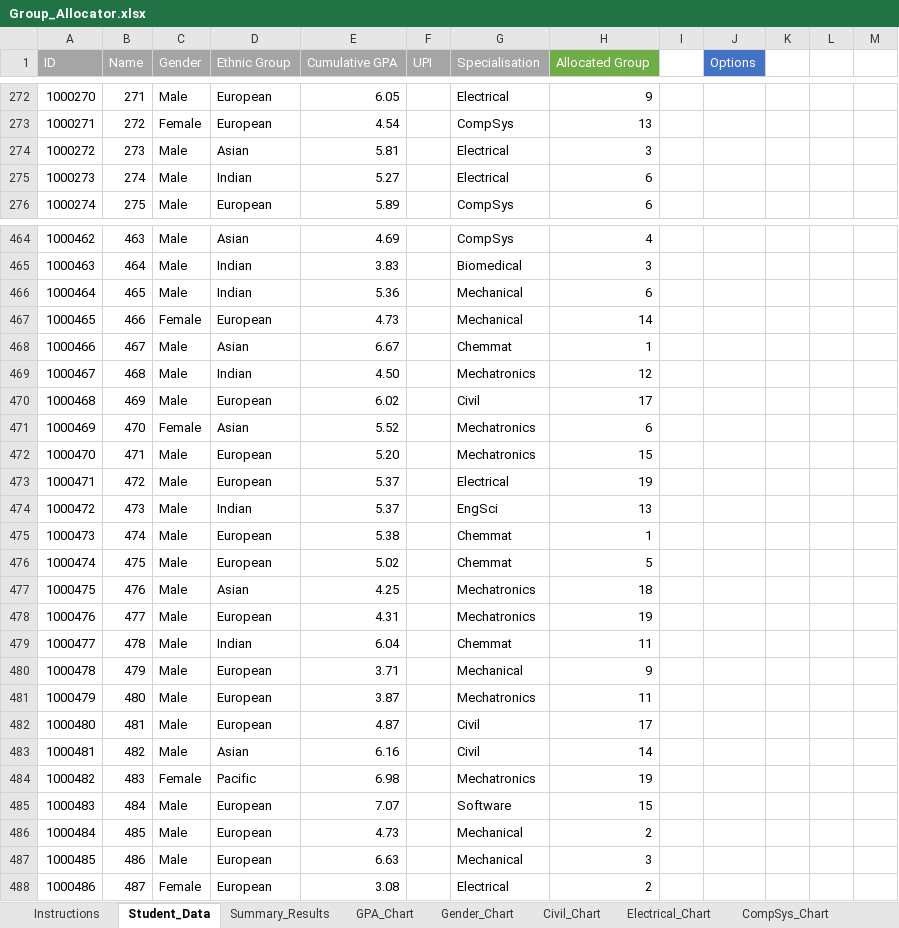
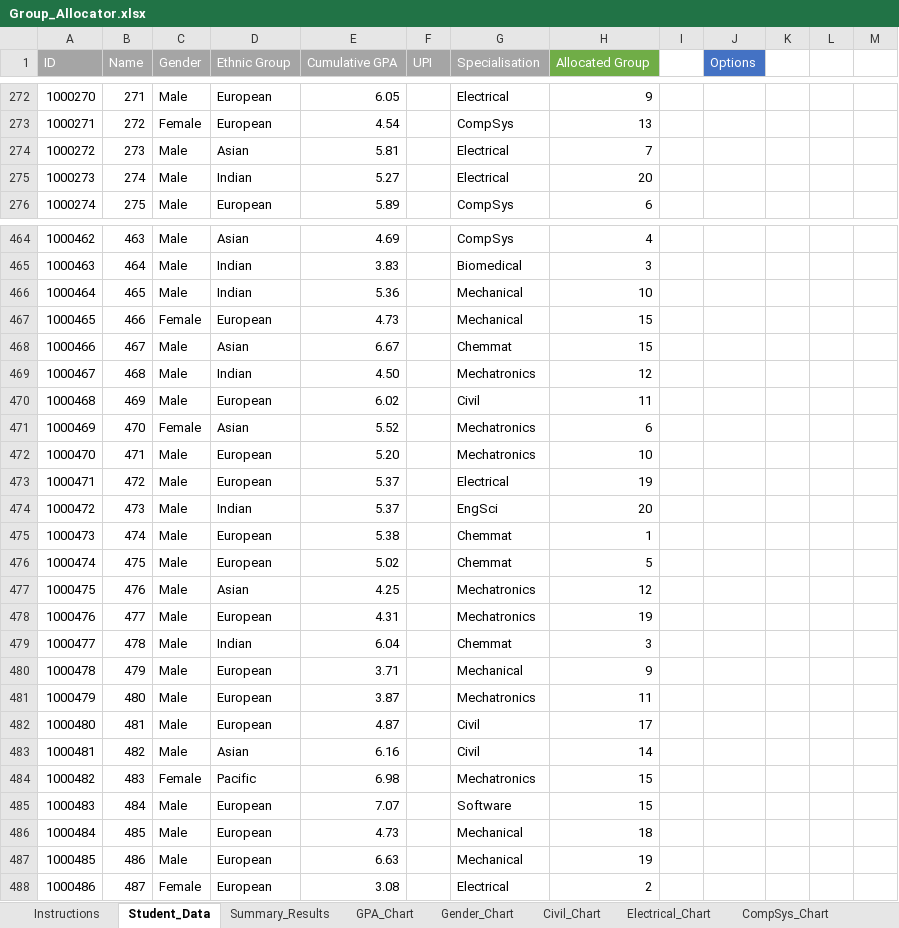
Before and after one commit to odow/group-allocator, an Excel workbook: Group_Allocator.xlsx, sheet Student_Data, drawn as a sheet; only a part is shown, gaps mark what is left out; values as stored, in another font and other column widths than the file's, no borders; conditional formats not drawn; the diff covers the shown part only; the diff names each change by its address in the sheet, - before the commit and + after, or states it on an @@ line.

```diff
--- a/Group_Allocator.xlsx (sheet Student_Data)
+++ b/Group_Allocator.xlsx (sheet Student_Data)
-H274 (Allocated Group): 3
+H274 (Allocated Group): 7
-H275 (Allocated Group): 6
+H275 (Allocated Group): 20
-H466 (Allocated Group): 6
+H466 (Allocated Group): 10
-H467 (Allocated Group): 14
+H467 (Allocated Group): 15
-H468 (Allocated Group): 1
+H468 (Allocated Group): 15
-H470 (Allocated Group): 17
+H470 (Allocated Group): 11
-H472 (Allocated Group): 15
+H472 (Allocated Group): 10
-H474 (Allocated Group): 13
+H474 (Allocated Group): 20
-H477 (Allocated Group): 18
+H477 (Allocated Group): 12
-H479 (Allocated Group): 11
+H479 (Allocated Group): 3
-H484 (Allocated Group): 19
+H484 (Allocated Group): 15
-H486 (Allocated Group): 2
+H486 (Allocated Group): 18
-H487 (Allocated Group): 3
+H487 (Allocated Group): 19
```
Also changed, not shown: 151 edited cells and cell formats elsewhere in this sheet, sheet Summary_Results, sheet Instructions, formulas that keep their value, charts or pictures, 1 other file.
